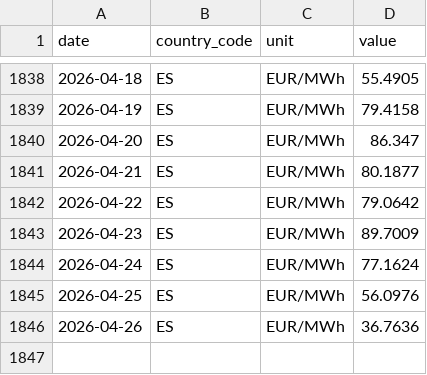
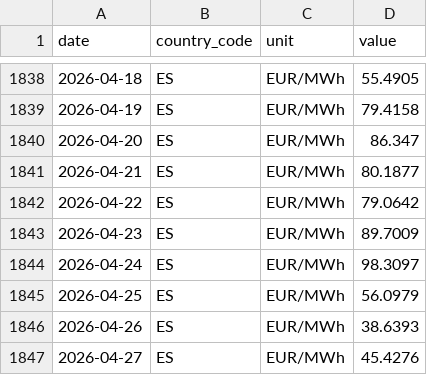
Before and after one commit to nicodelclaux-tech/energy-markets-dashboard, a CSV file: data/raw/entsoe_ES.csv, drawn as a sheet; only a part is shown, gaps mark what is left out.

```diff
--- a/data/raw/entsoe_ES.csv
+++ b/data/raw/entsoe_ES.csv
@@ -1843,4 +1843,5 @@ date,country_code,unit,value
 2026-04-23,ES,EUR/MWh,89.7009
-2026-04-24,ES,EUR/MWh,77.1624
-2026-04-25,ES,EUR/MWh,56.0976
-2026-04-26,ES,EUR/MWh,36.7636
+2026-04-24,ES,EUR/MWh,98.3097
+2026-04-25,ES,EUR/MWh,56.0979
+2026-04-26,ES,EUR/MWh,38.6393
+2026-04-27,ES,EUR/MWh,45.4276
```
Also changed, not shown: data/raw/entsoe_DE.csv, data/raw/entsoe_DK.csv, 11 other files.
